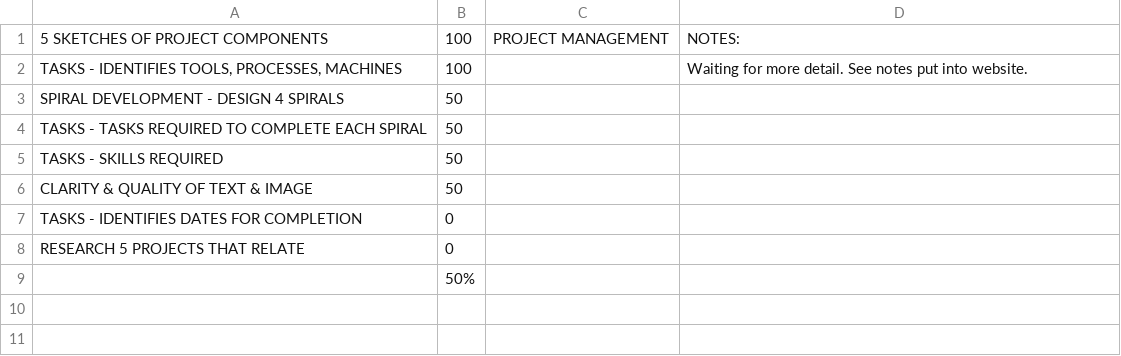
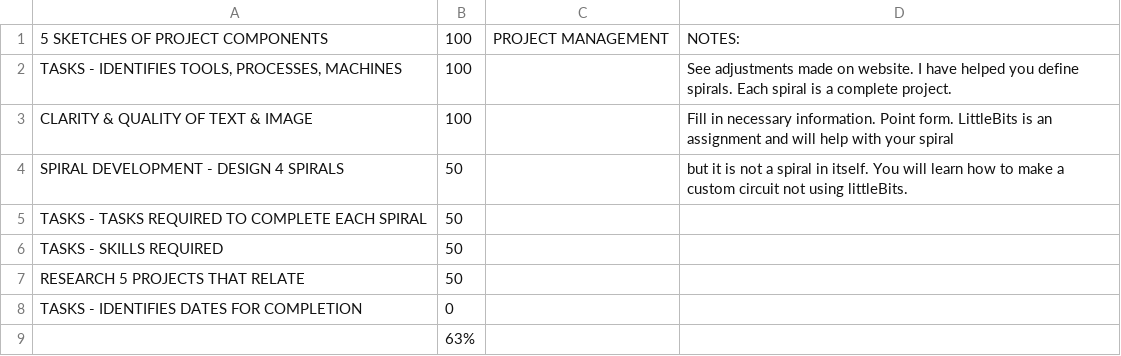
Before and after one commit to makercreator/learn, a CSV file: students/yurun/07/skills - 07.csv, drawn as a sheet.

```diff
--- a/students/yurun/07/skills - 07.csv
+++ b/students/yurun/07/skills - 07.csv
@@ -1,9 +1,9 @@
 5 SKETCHES OF PROJECT COMPONENTS,100,PROJECT MANAGEMENT,NOTES:
-"TASKS - IDENTIFIES TOOLS, PROCESSES, MACHINES",100,,Waiting for more detail. See notes put into website.
-SPIRAL DEVELOPMENT - DESIGN 4 SPIRALS,50,,
+"TASKS - IDENTIFIES TOOLS, PROCESSES, MACHINES",100,,See adjustments made on website. I have helped you define spirals. Each spiral is a complete project.
+CLARITY & QUALITY  OF TEXT & IMAGE,100,,Fill in necessary information. Point form. LittleBits is an assignment and will help with your spiral
+SPIRAL DEVELOPMENT - DESIGN 4 SPIRALS,50,,but it is not a spiral in itself. You will learn how to make a custom circuit not using littleBits.
 TASKS - TASKS REQUIRED TO COMPLETE EACH SPIRAL,50,,
 TASKS - SKILLS REQUIRED,50,,
-CLARITY & QUALITY  OF TEXT & IMAGE,50,,
+RESEARCH 5 PROJECTS THAT RELATE,50,,
 TASKS - IDENTIFIES DATES FOR COMPLETION,0,,
-RESEARCH 5 PROJECTS THAT RELATE,0,,
-,50%,,
+,63%,,
```
Also changed, not shown: students/yurun/09/skills - 09.csv, students/yurun/skills - overall.csv.
